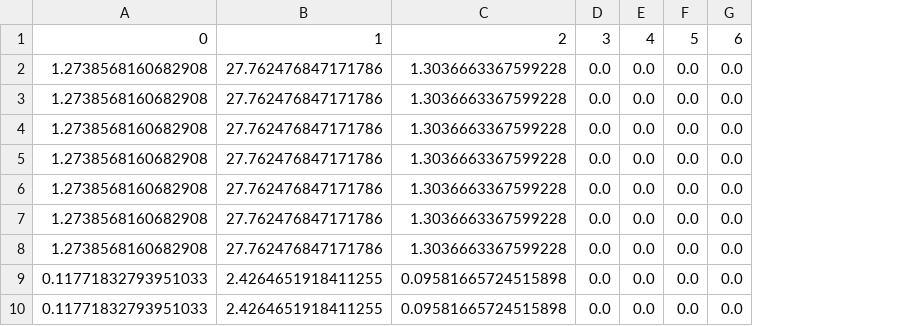
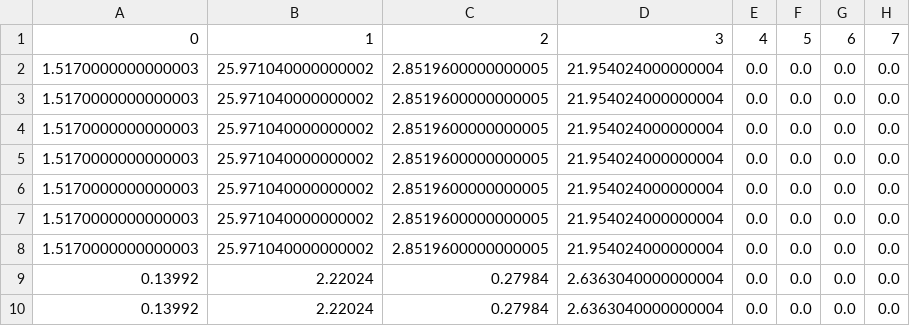
Before and after one commit to mfclinton/Subreddit-Stock-Prediction, a CSV file: data/economy_features_labels.csv, drawn as a sheet; only a part is shown; removed rows and columns are numbered as before the commit, all else as after; the diff names each change by its address in the sheet, - before the commit and + after, or states it on an @@ line.

```diff
--- a/data/economy_features_labels.csv
+++ b/data/economy_features_labels.csv
-column A, rows 2-10: 1.2738568160682908 | 1.2738568160682908 | 1.2738568160682908 | 1.2738568160682908 | 1.2738568160682908 | 1.2738568160682908 | 1.2738568160682908 | 0.11771832793951033 | 0.11771832793951033
-column B, rows 2-10: 27.762476847171786 | 27.762476847171786 | 27.762476847171786 | 27.762476847171786 | 27.762476847171786 | 27.762476847171786 | 27.762476847171786 | 2.4264651918411255 | 2.4264651918411255
-column C, rows 2-10: 1.3036663367599228 | 1.3036663367599228 | 1.3036663367599228 | 1.3036663367599228 | 1.3036663367599228 | 1.3036663367599228 | 1.3036663367599228 | 0.09581665724515898 | 0.09581665724515898
+column A, rows 2-10: 1.5170000000000003 | 1.5170000000000003 | 1.5170000000000003 | 1.5170000000000003 | 1.5170000000000003 | 1.5170000000000003 | 1.5170000000000003 | 0.13992 | 0.13992
+column B, rows 2-10: 25.971040000000002 | 25.971040000000002 | 25.971040000000002 | 25.971040000000002 | 25.971040000000002 | 25.971040000000002 | 25.971040000000002 | 2.22024 | 2.22024
+column C, rows 2-10: 2.8519600000000005 | 2.8519600000000005 | 2.8519600000000005 | 2.8519600000000005 | 2.8519600000000005 | 2.8519600000000005 | 2.8519600000000005 | 0.27984 | 0.27984
+column D, rows 2-10: 21.954024000000004 | 21.954024000000004 | 21.954024000000004 | 21.954024000000004 | 21.954024000000004 | 21.954024000000004 | 21.954024000000004 | 2.6363040000000004 | 2.6363040000000004
-row 1: 0 | 1 | 2 | 3 | 4 | 5 | 6
+row 1: 0 | 1 | 2 | 3 | 4 | 5 | 6 | 7
```
Also changed, not shown: data/daytrading_features_labels.csv, data/dividends_features_labels.csv, 12 other files.
